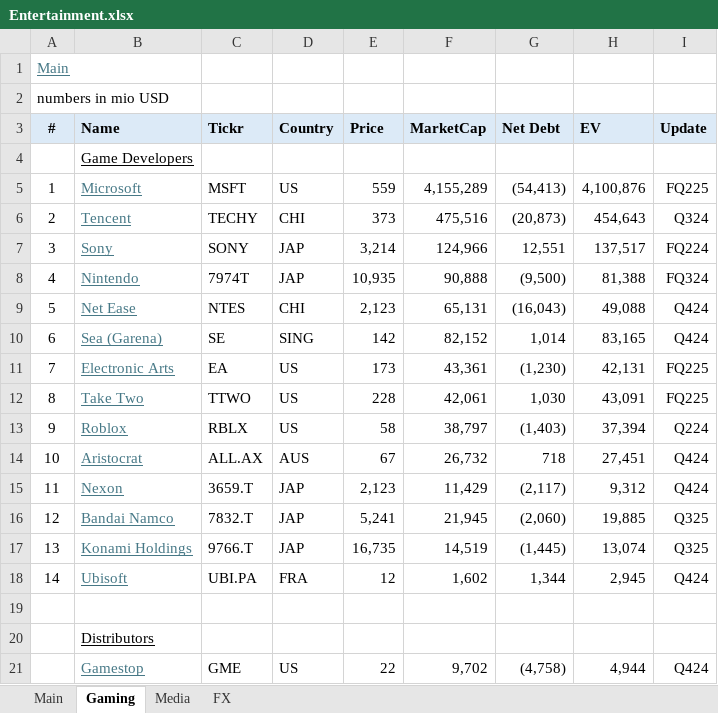
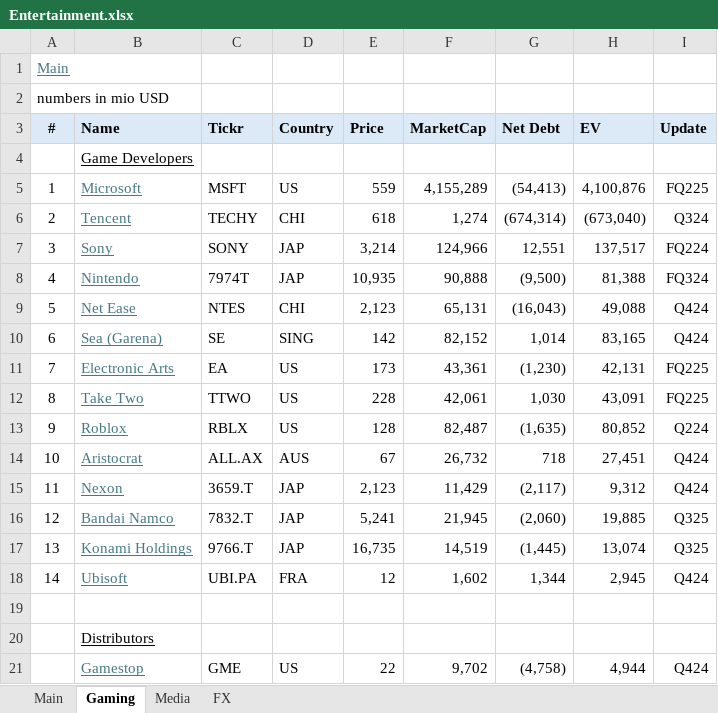
Before and after one commit to oscarsettje/MetaModels, an Excel workbook: Entertainment.xlsx, sheet Gaming, drawn as a sheet; values as stored, in another font and other column widths than the file's, no borders; the diff names each change by its address in the sheet, - before the commit and + after, or states it on an @@ line.

```diff
--- a/Entertainment.xlsx (sheet Gaming)
+++ b/Entertainment.xlsx (sheet Gaming)
-E6 (Price): 373
+E6 (Price): 618
-F6 (MarketCap): 475,516
+F6 (MarketCap): 1,274
-G6 (Net Debt): (20,873)
+G6 (Net Debt): (674,314)
-H6 (EV): 454,643
+H6 (EV): (673,040)
-E13 (Price): 58
+E13 (Price): 128
-F13 (MarketCap): 38,797
+F13 (MarketCap): 82,487
-G13 (Net Debt): (1,403)
+G13 (Net Debt): (1,635)
-H13 (EV): 37,394
+H13 (EV): 80,852
```
Also changed, not shown: sheet Main, Fashion.xlsx, Tech.xlsx.
